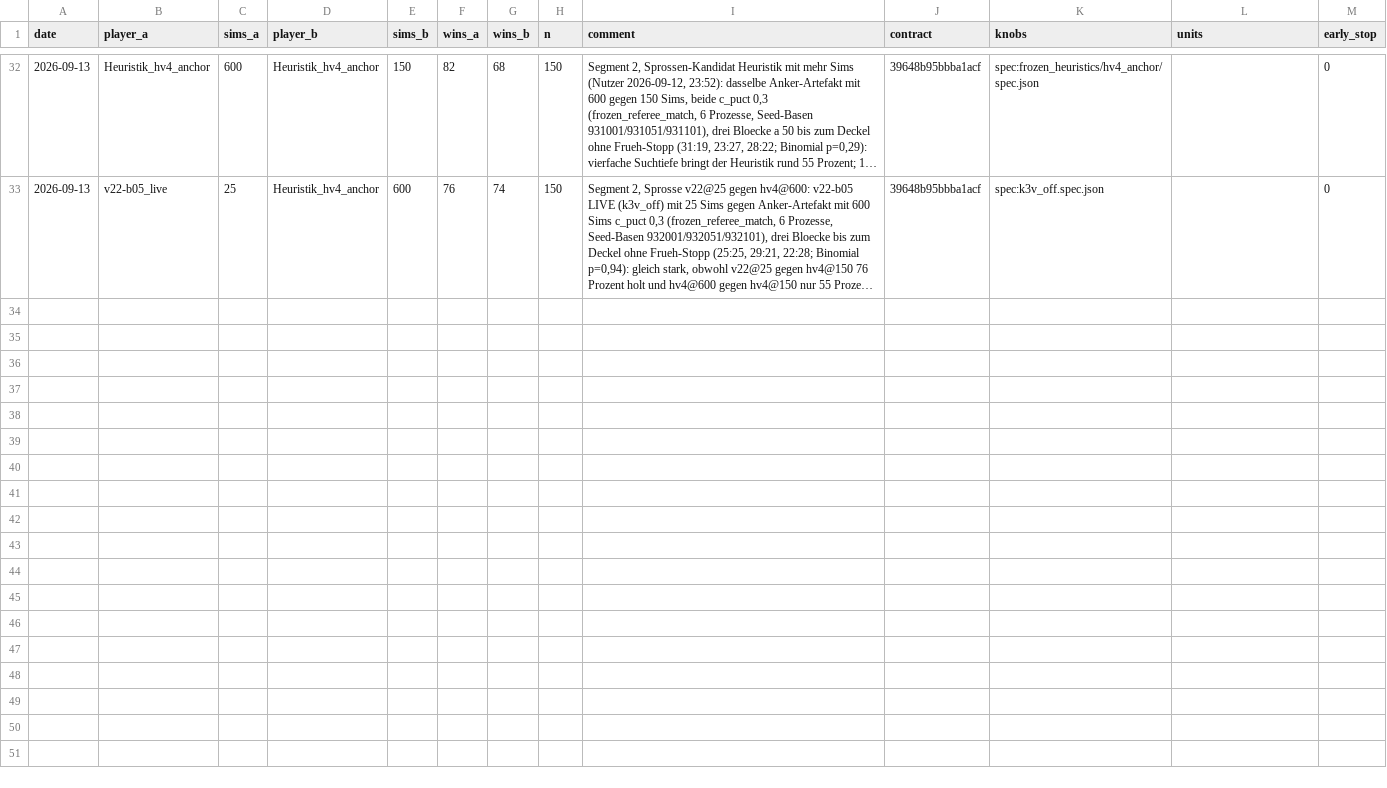
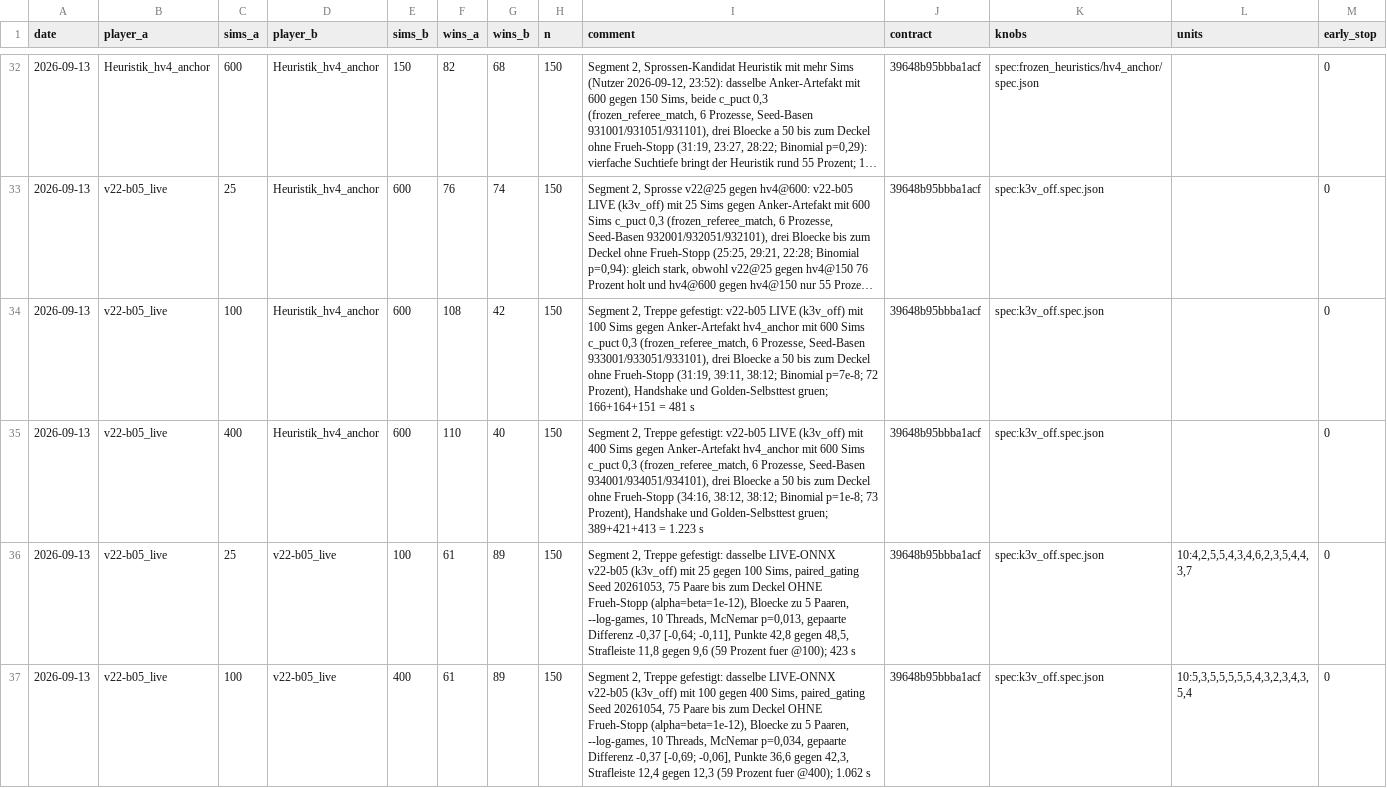
Before and after one commit to artfox1985/mosaic-AI, a CSV file: evaluations/elo_history.csv, drawn as a sheet; only a part is shown, gaps mark what is left out; long unchanged cells end in …; the diff names each change by its address in the sheet, - before the commit and + after, or states it on an @@ line.

```diff
--- a/evaluations/elo_history.csv
+++ b/evaluations/elo_history.csv
+row 34: 2026-09-13 | v22-b05_live | 100 | Heuristik_hv4_anchor | 600 | 108 | 42 | 150 | Segment 2, Treppe gefestigt: v22-b05 LIVE (k3v_off) mit 100 Sims gegen Anker-Artefakt hv4_anchor mit 600 Sims c_puct 0,3 (frozen_referee_match, 6 Prozesse, Seed-Basen 933001/933051/933101), drei Bloecke a 50 bis zum Deckel ohne Frueh-Stopp (31:19, 39:11, 38:12; Binomial p=7e-8; 72 Prozent), Handshake und Golden-Selbsttest gruen; 166+164+151 = 481 s | 39648b95bbba1acf | spec:k3v_off.spec.json |  | 0
+row 35: 2026-09-13 | v22-b05_live | 400 | Heuristik_hv4_anchor | 600 | 110 | 40 | 150 | Segment 2, Treppe gefestigt: v22-b05 LIVE (k3v_off) mit 400 Sims gegen Anker-Artefakt hv4_anchor mit 600 Sims c_puct 0,3 (frozen_referee_match, 6 Prozesse, Seed-Basen 934001/934051/934101), drei Bloecke a 50 bis zum Deckel ohne Frueh-Stopp (34:16, 38:12, 38:12; Binomial p=1e-8; 73 Prozent), Handshake und Golden-Selbsttest gruen; 389+421+413 = 1.223 s | 39648b95bbba1acf | spec:k3v_off.spec.json |  | 0
+row 36: 2026-09-13 | v22-b05_live | 25 | v22-b05_live | 100 | 61 | 89 | 150 | Segment 2, Treppe gefestigt: dasselbe LIVE-ONNX v22-b05 (k3v_off) mit 25 gegen 100 Sims, paired_gating Seed 20261053, 75 Paare bis zum Deckel OHNE Frueh-Stopp (alpha=beta=1e-12), Bloecke zu 5 Paaren, --log-games, 10 Threads, McNemar p=0,013, gepaarte Differenz -0,37 [-0,64; -0,11], Punkte 42,8 gegen 48,5, Strafleiste 11,8 gegen 9,6 (59 Prozent fuer @100); 423 s | 39648b95bbba1acf | spec:k3v_off.spec.json | 10:4,2,5,5,4,3,4,6,2,3,5,4,4,3,7 | 0
+row 37: 2026-09-13 | v22-b05_live | 100 | v22-b05_live | 400 | 61 | 89 | 150 | Segment 2, Treppe gefestigt: dasselbe LIVE-ONNX v22-b05 (k3v_off) mit 100 gegen 400 Sims, paired_gating Seed 20261054, 75 Paare bis zum Deckel OHNE Frueh-Stopp (alpha=beta=1e-12), Bloecke zu 5 Paaren, --log-games, 10 Threads, McNemar p=0,034, gepaarte Differenz -0,37 [-0,69; -0,06], Punkte 36,6 gegen 42,3, Strafleiste 12,4 gegen 12,3 (59 Prozent fuer @400); 1.062 s | 39648b95bbba1acf | spec:k3v_off.spec.json | 10:5,3,5,5,5,5,5,4,3,2,3,4,3,5,4 | 0
```
Also changed, not shown: evaluations/arena_trends.csv, 16 other files.
